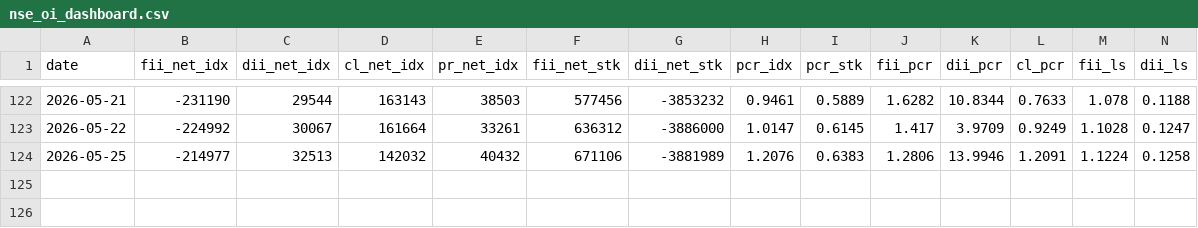
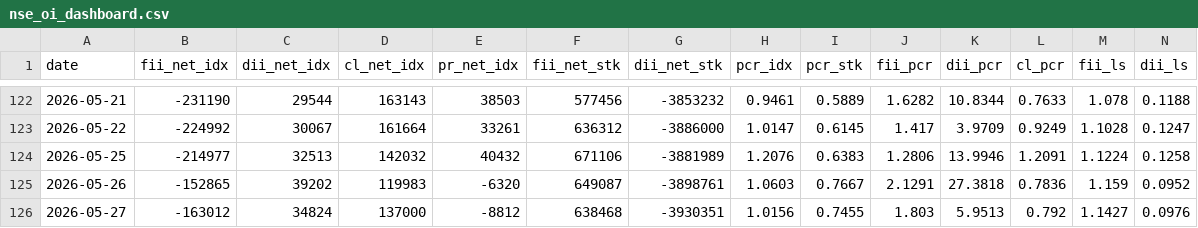
Before and after one commit to kris46/FII_DII_Analysis, a CSV file: nse_oi_dashboard.csv, drawn as a sheet; only a part is shown, gaps mark what is left out; rows hold the shown columns only; the diff names each change by its address in the sheet, - before the commit and + after, or states it on an @@ line.

Commit message:
Update nse_oi_dashboard.csv

```diff
--- a/nse_oi_dashboard.csv
+++ b/nse_oi_dashboard.csv
+row 125: 2026-05-26 | -152865 | 39202 | 119983 | -6320 | 649087 | -3898761 | 1.0603 | 0.7667 | 2.1291 | 27.3818 | 0.7836 | 1.159 | 0.0952
+row 126: 2026-05-27 | -163012 | 34824 | 137000 | -8812 | 638468 | -3930351 | 1.0156 | 0.7455 | 1.803 | 5.9513 | 0.792 | 1.1427 | 0.0976
```
